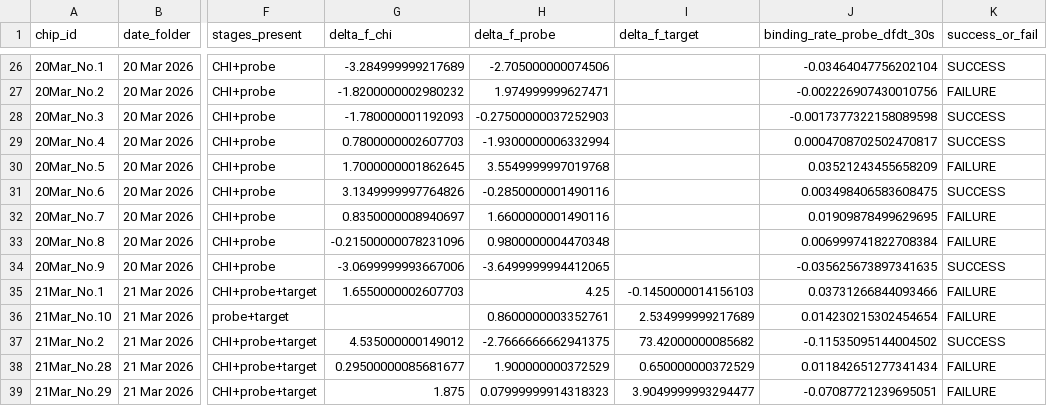
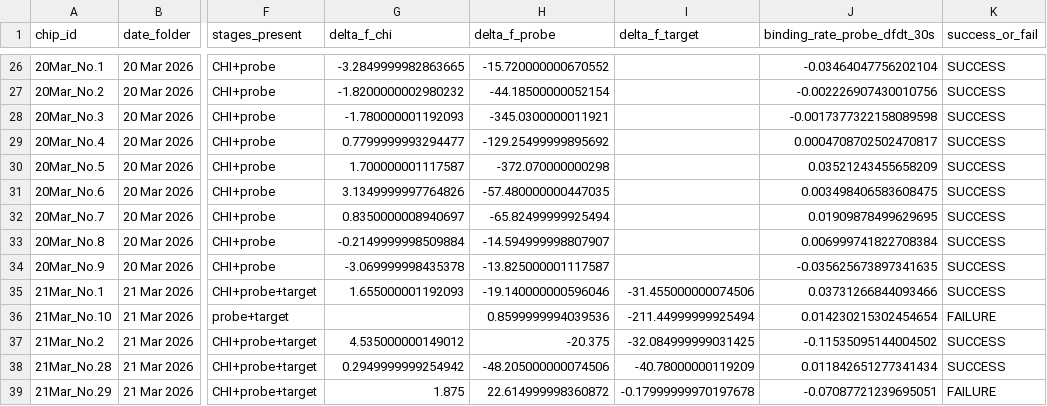
Before and after one commit to eefirefire/Q-Twin, a CSV file: qtwin/data/chip_summary.csv, drawn as a sheet; only a part is shown, gaps mark what is left out; the diff covers the shown part only; the diff names each change by its address in the sheet, - before the commit and + after, or states it on an @@ line.

```diff
--- a/qtwin/data/chip_summary.csv
+++ b/qtwin/data/chip_summary.csv
-G26 (delta_f_chi): -3.284999999217689
+G26 (delta_f_chi): -3.2849999982863665
-H26 (delta_f_probe): -2.705000000074506
+H26 (delta_f_probe): -15.720000000670552
-H27 (delta_f_probe): 1.974999999627471
+H27 (delta_f_probe): -44.18500000052154
-K27 (success_or_fail): FAILURE
+K27 (success_or_fail): SUCCESS
-H28 (delta_f_probe): -0.27500000037252903
+H28 (delta_f_probe): -345.0300000011921
-G29 (delta_f_chi): 0.7800000002607703
+G29 (delta_f_chi): 0.7799999993294477
-H29 (delta_f_probe): -1.9300000006332994
+H29 (delta_f_probe): -129.25499999895692
-G30 (delta_f_chi): 1.7000000001862645
+G30 (delta_f_chi): 1.700000001117587
-H30 (delta_f_probe): 3.5549999997019768
+H30 (delta_f_probe): -372.070000000298
-K30 (success_or_fail): FAILURE
+K30 (success_or_fail): SUCCESS
-H31 (delta_f_probe): -0.2850000001490116
+H31 (delta_f_probe): -57.480000000447035
-H32 (delta_f_probe): 1.6600000001490116
+H32 (delta_f_probe): -65.82499999925494
-K32:K33 (success_or_fail): FAILURE
+K32:K33 (success_or_fail): SUCCESS
-G33 (delta_f_chi): -0.21500000078231096
+G33 (delta_f_chi): -0.2149999998509884
-H33 (delta_f_probe): 0.9800000004470348
+H33 (delta_f_probe): -14.594999998807907
-G34 (delta_f_chi): -3.0699999993667006
+G34 (delta_f_chi): -3.069999998435378
-H34 (delta_f_probe): -3.6499999994412065
+H34 (delta_f_probe): -13.825000001117587
-G35 (delta_f_chi): 1.6550000002607703
+G35 (delta_f_chi): 1.655000001192093
-H35 (delta_f_probe): 4.25
+H35 (delta_f_probe): -19.140000000596046
-I35 (delta_f_target): -0.1450000014156103
+I35 (delta_f_target): -31.455000000074506
-K35 (success_or_fail): FAILURE
+K35 (success_or_fail): SUCCESS
-H36 (delta_f_probe): 0.8600000003352761
+H36 (delta_f_probe): 0.8599999994039536
-I36 (delta_f_target): 2.534999999217689
+I36 (delta_f_target): -211.44999999925494
-H37 (delta_f_probe): -2.7666666662941375
+H37 (delta_f_probe): -20.375
-I37 (delta_f_target): 73.42000000085682
+I37 (delta_f_target): -32.084999999031425
-G38 (delta_f_chi): 0.29500000085681677
+G38 (delta_f_chi): 0.2949999999254942
-H38 (delta_f_probe): 1.900000000372529
+H38 (delta_f_probe): -48.205000000074506
-I38 (delta_f_target): 0.650000000372529
+I38 (delta_f_target): -40.78000000119209
-K38 (success_or_fail): FAILURE
+K38 (success_or_fail): SUCCESS
-H39 (delta_f_probe): 0.07999999914318323
+H39 (delta_f_probe): 22.614999998360872
-I39 (delta_f_target): 3.9049999993294477
+I39 (delta_f_target): -0.17999999970197678
```
Also changed, not shown: 53 edited cells elsewhere in this file, qtwin/data/chip_index.csv, qtwin/data/cross_check_report.csv, 31 other files.
